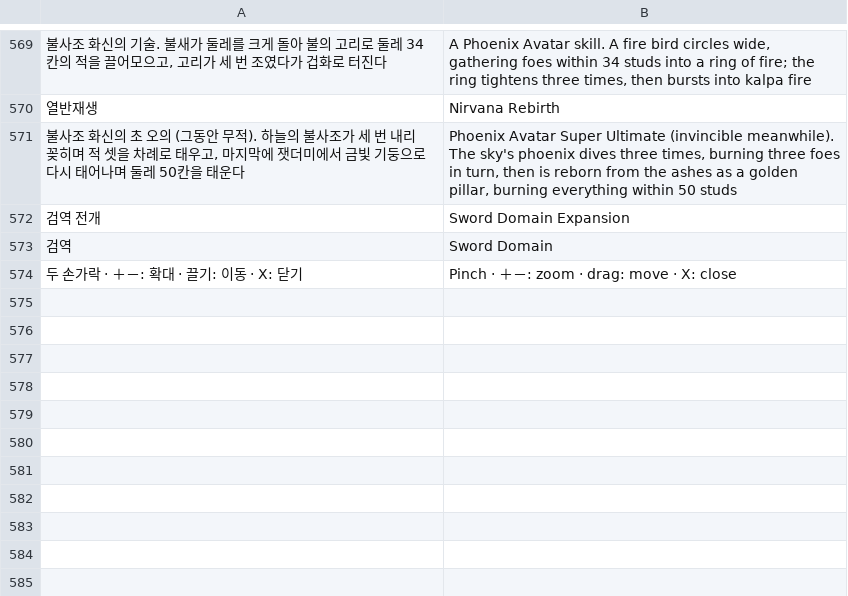
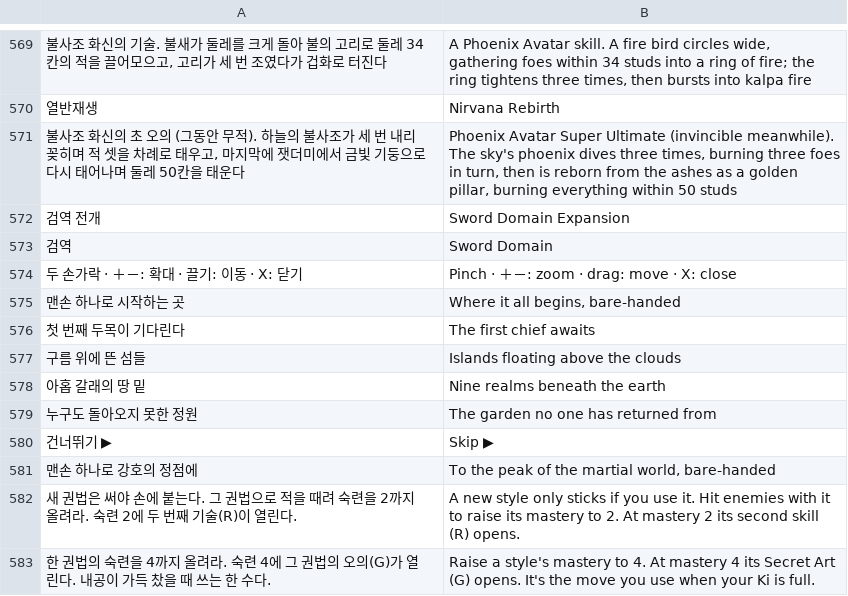
Before and after one commit to savvygonsama/my-web-apps, a TSV file: kwonwang/tools/lang/extra_399l.tsv, drawn as a sheet; only a part is shown, gaps mark what is left out; the diff names each change by its address in the sheet, - before the commit and + after, or states it on an @@ line.

```diff
--- a/kwonwang/tools/lang/extra_399l.tsv
+++ b/kwonwang/tools/lang/extra_399l.tsv
+row 575: 맨손 하나로 시작하는 곳 | Where it all begins, bare-handed
+row 576: 첫 번째 두목이 기다린다 | The first chief awaits
+row 577: 구름 위에 뜬 섬들 | Islands floating above the clouds
+row 578: 아홉 갈래의 땅 밑 | Nine realms beneath the earth
+row 579: 누구도 돌아오지 못한 정원 | The garden no one has returned from
+row 580: 건너뛰기 ▶ | Skip ▶
+row 581: 맨손 하나로 강호의 정점에 | To the peak of the martial world, bare-handed
+row 582: 새 권법은 써야 손에 붙는다. 그 권법으로 적을 때려 숙련을 2까지 올려라. 숙련 2에 두 번째 기술(R)이 열린다. | A new style only sticks if you use it. Hit enemies with it to raise its mastery to 2. At mastery 2 its second skill (R) opens.
+row 583: 한 권법의 숙련을 4까지 올려라. 숙련 4에 그 권법의 오의(G)가 열린다. 내공이 가득 찼을 때 쓰는 한 수다. | Raise a style's mastery to 4. At mastery 4 its Secret Art (G) opens. It's the move you use when your Ki is full.
```
Also changed, not shown: 8 other files.
